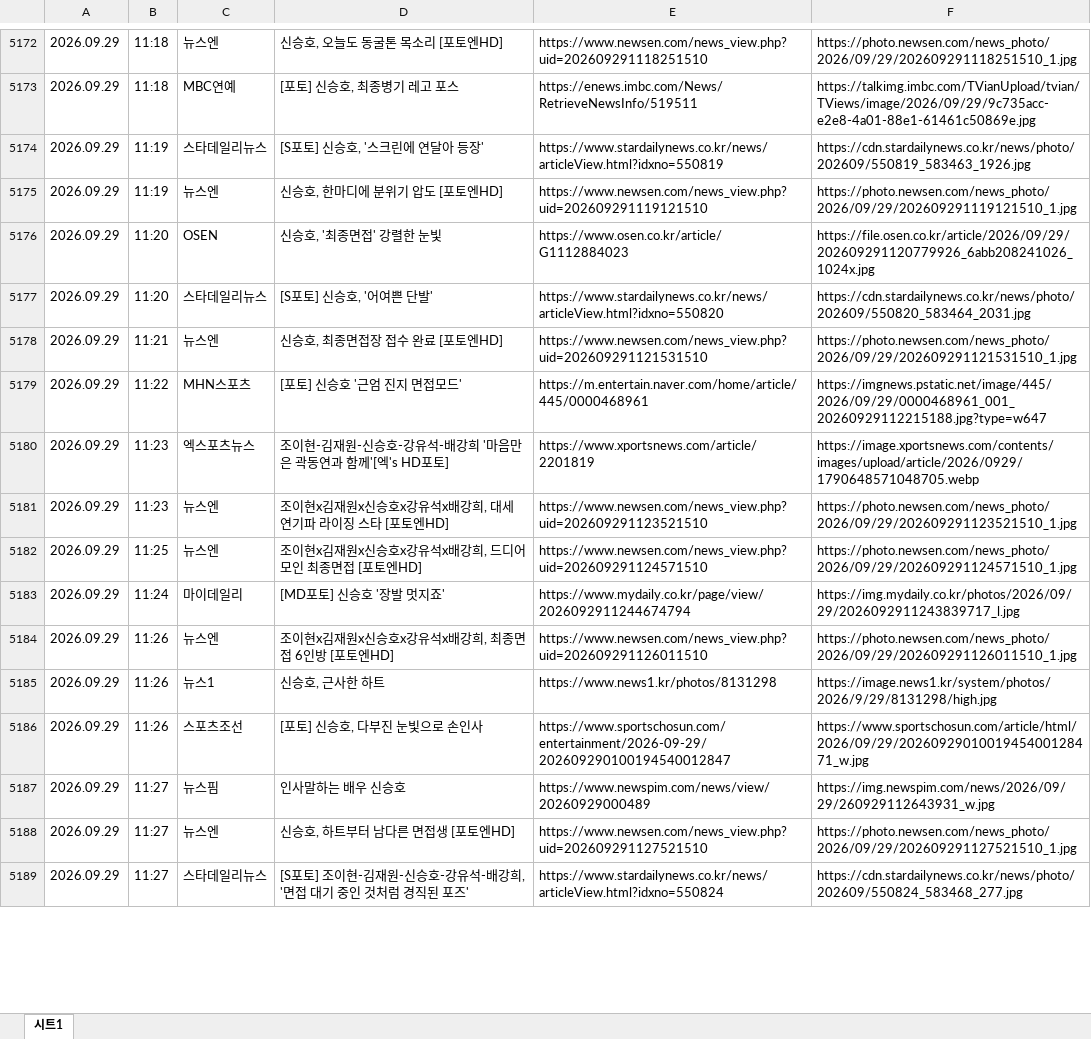
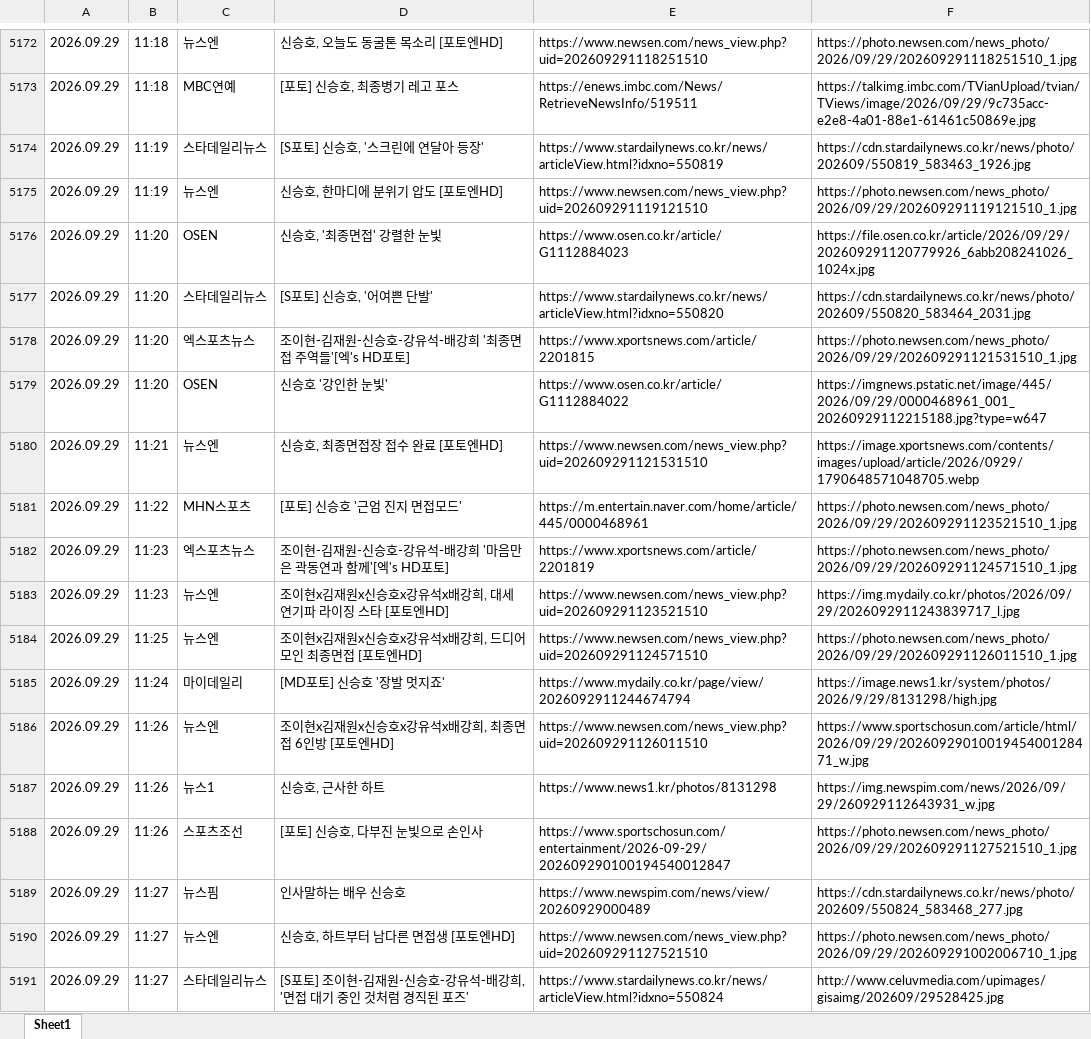
Before and after one commit to shinsholabs/ordinarydayswithshinsh, an Excel workbook: data/named.xlsx, sheet Sheet1, drawn as a sheet; only a part is shown, gaps mark what is left out; values as stored, in another font and other column widths than the file's, no cell formats; charts and pictures not drawn; addresses are those after the commit; the diff covers the shown part only; the diff names each change by its address in the sheet, - before the commit and + after, or states it on an @@ line.

Commit message:
Add files via upload

```diff
--- a/data/named.xlsx (sheet Sheet1)
+++ b/data/named.xlsx (sheet Sheet1)
-sheet tab: 시트1
+sheet tab: Sheet1
+row 5178: 2026.09.29 | 11:20 | 엑스포츠뉴스 | 조이현-김재원-신승호-강유석-배강희 '최종면접 주역들'[엑's HD포토] | https://www.xportsnews.com/article/2201815 | https://photo.newsen.com/news_photo/2026/09/29/202609291121531510_1.jpg
+row 5179: 2026.09.29 | 11:20 | OSEN | 신승호 '강인한 눈빛' | https://www.osen.co.kr/article/G1112884022 | https://imgnews.pstatic.net/image/445/2026/09/29/0000468961_001_20260929112215188.jpg?type=w647
-F5180: https://photo.newsen.com/news_photo/2026/09/29/202609291121531510_1.jpg
+F5180: https://image.xportsnews.com/contents/images/upload/article/2026/0929/1790648571048705.webp
-F5181: https://imgnews.pstatic.net/image/445/2026/09/29/0000468961_001_20260929112215188.jpg?type=w647
+F5181: https://photo.newsen.com/news_photo/2026/09/29/202609291123521510_1.jpg
-F5182: https://image.xportsnews.com/contents/images/upload/article/2026/0929/1790648571048705.webp
+F5182: https://photo.newsen.com/news_photo/2026/09/29/202609291124571510_1.jpg
-F5183: https://photo.newsen.com/news_photo/2026/09/29/202609291123521510_1.jpg
+F5183: https://img.mydaily.co.kr/photos/2026/09/29/2026092911243839717_l.jpg
-F5184: https://photo.newsen.com/news_photo/2026/09/29/202609291124571510_1.jpg
+F5184: https://photo.newsen.com/news_photo/2026/09/29/202609291126011510_1.jpg
-F5185: https://img.mydaily.co.kr/photos/2026/09/29/2026092911243839717_l.jpg
+F5185: https://image.news1.kr/system/photos/2026/9/29/8131298/high.jpg
-F5186: https://photo.newsen.com/news_photo/2026/09/29/202609291126011510_1.jpg
+F5186: https://www.sportschosun.com/article/html/2026/09/29/2026092901001945400128471_w.jpg
-F5187: https://image.news1.kr/system/photos/2026/9/29/8131298/high.jpg
+F5187: https://img.newspim.com/news/2026/09/29/260929112643931_w.jpg
-F5188: https://www.sportschosun.com/article/html/2026/09/29/2026092901001945400128471_w.jpg
+F5188: https://photo.newsen.com/news_photo/2026/09/29/202609291127521510_1.jpg
-F5189: https://img.newspim.com/news/2026/09/29/260929112643931_w.jpg
+F5189: https://cdn.stardailynews.co.kr/news/photo/202609/550824_583468_277.jpg
-F5190: https://photo.newsen.com/news_photo/2026/09/29/202609291127521510_1.jpg
+F5190: https://photo.newsen.com/news_photo/2026/09/29/202609291002006710_1.jpg
-F5191: https://cdn.stardailynews.co.kr/news/photo/202609/550824_583468_277.jpg
+F5191: http://www.celuvmedia.com/upimages/gisaimg/202609/29528425.jpg
```
Also changed, not shown: 96 added rows and 33 edited cells elsewhere in this sheet, cell formats, charts or pictures, 1 other file.
